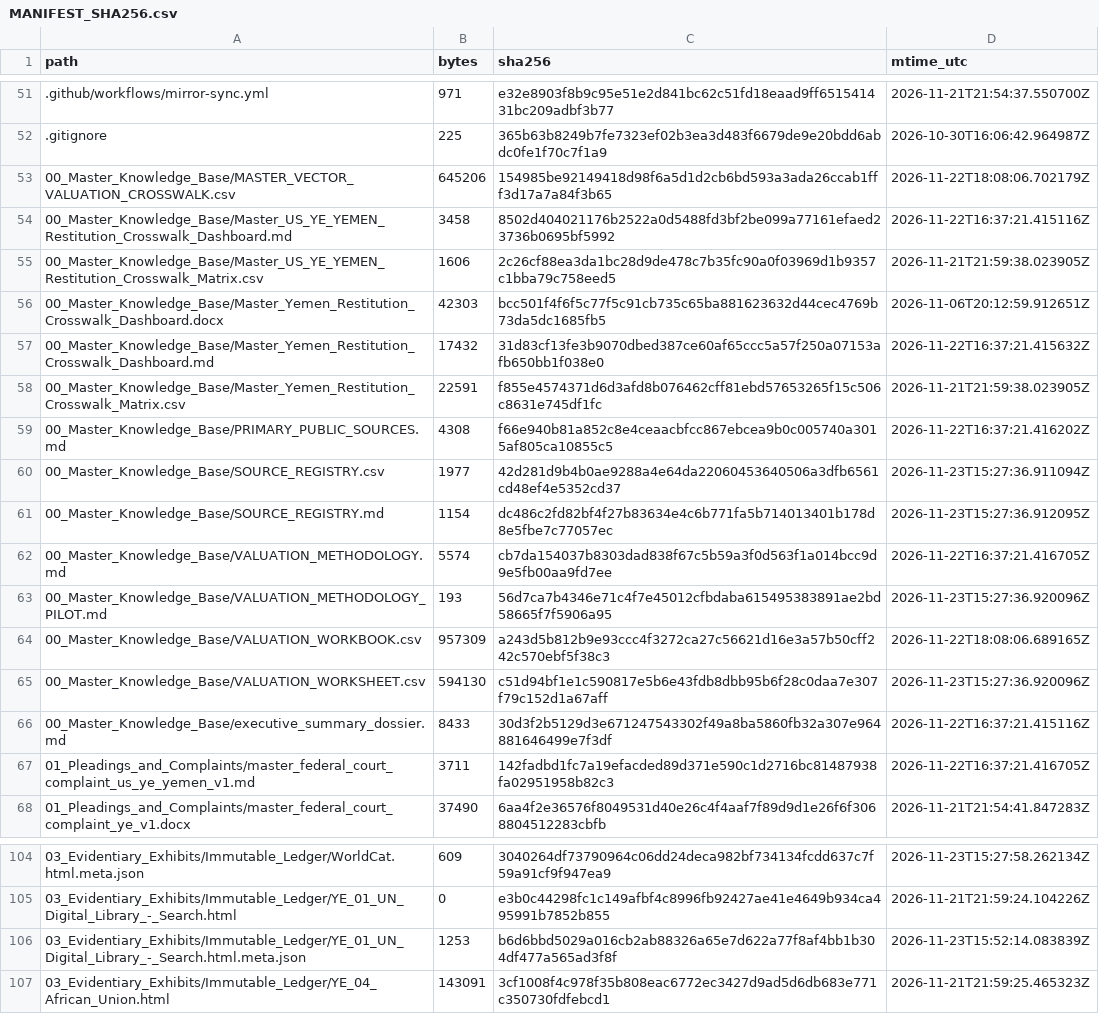
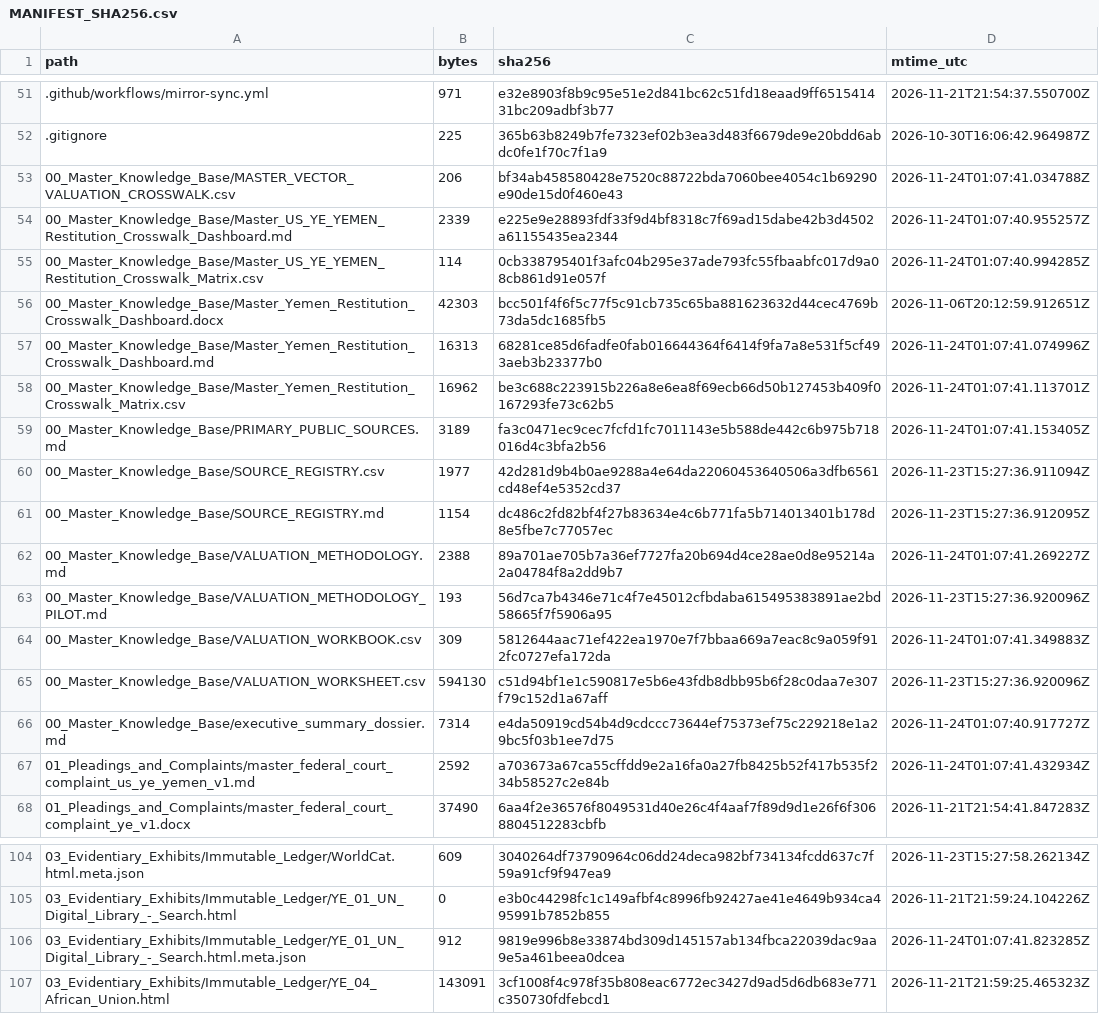
Before and after one commit to GlobalRestitutionAlliance/asia-us-ye-yemen-master-litigation, a CSV file: 99_Archives_and_Manifests/MANIFEST_SHA256.csv, drawn as a sheet; only a part is shown, gaps mark what is left out; the diff covers the shown part only.

```diff
--- a/99_Archives_and_Manifests/MANIFEST_SHA256.csv
+++ b/99_Archives_and_Manifests/MANIFEST_SHA256.csv
@@ -52,17 +52,17 @@ path,bytes,sha256,mtime_utc
 .gitignore,225,365b63b8249b7fe7323ef02b3ea3d483f6679de9e20bdd6abdc0fe1f70c7f1a9,2026-10-30T16:06:42.964987Z
-00_Master_Knowledge_Base/MASTER_VECTOR_VALUATION_CROSSWALK.csv,645206,154985be92149418d98f6a5d1d2cb6bd593a3ada26ccab1fff3d17a7a84f3b65,2026-11-22T18:08:06.702179Z
-00_Master_Knowledge_Base/Master_US_YE_YEMEN_Restitution_Crosswalk_Dashboard.md,3458,8502d404021176b2522a0d5488fd3bf2be099a77161efaed23736b0695bf5992,2026-11-22T16:37:21.415116Z
-00_Master_Knowledge_Base/Master_US_YE_YEMEN_Restitution_Crosswalk_Matrix.csv,1606,2c26cf88ea3da1bc28d9de478c7b35fc90a0f03969d1b9357c1bba79c758eed5,2026-11-21T21:59:38.023905Z
+00_Master_Knowledge_Base/MASTER_VECTOR_VALUATION_CROSSWALK.csv,206,bf34ab458580428e7520c88722bda7060bee4054c1b69290e90de15d0f460e43,2026-11-24T01:07:41.034788Z
+00_Master_Knowledge_Base/Master_US_YE_YEMEN_Restitution_Crosswalk_Dashboard.md,2339,e225e9e28893fdf33f9d4bf8318c7f69ad15dabe42b3d4502a61155435ea2344,2026-11-24T01:07:40.955257Z
+00_Master_Knowledge_Base/Master_US_YE_YEMEN_Restitution_Crosswalk_Matrix.csv,114,0cb338795401f3afc04b295e37ade793fc55fbaabfc017d9a08cb861d91e057f,2026-11-24T01:07:40.994285Z
 00_Master_Knowledge_Base/Master_Yemen_Restitution_Crosswalk_Dashboard.docx,42303,bcc501f4f6f5c77f5c91cb735c65ba881623632d44cec4769b73da5dc1685fb5,2026-11-06T20:12:59.912651Z
-00_Master_Knowledge_Base/Master_Yemen_Restitution_Crosswalk_Dashboard.md,17432,31d83cf13fe3b9070dbed387ce60af65ccc5a57f250a07153afb650bb1f038e0,2026-11-22T16:37:21.415632Z
-00_Master_Knowledge_Base/Master_Yemen_Restitution_Crosswalk_Matrix.csv,22591,f855e4574371d6d3afd8b076462cff81ebd57653265f15c506c8631e745df1fc,2026-11-21T21:59:38.023905Z
-00_Master_Knowledge_Base/PRIMARY_PUBLIC_SOURCES.md,4308,f66e940b81a852c8e4ceaacbfcc867ebcea9b0c005740a3015af805ca10855c5,2026-11-22T16:37:21.416202Z
+00_Master_Knowledge_Base/Master_Yemen_Restitution_Crosswalk_Dashboard.md,16313,68281ce85d6fadfe0fab016644364f6414f9fa7a8e531f5cf493aeb3b23377b0,2026-11-24T01:07:41.074996Z
+00_Master_Knowledge_Base/Master_Yemen_Restitution_Crosswalk_Matrix.csv,16962,be3c688c223915b226a8e6ea8f69ecb66d50b127453b409f0167293fe73c62b5,2026-11-24T01:07:41.113701Z
+00_Master_Knowledge_Base/PRIMARY_PUBLIC_SOURCES.md,3189,fa3c0471ec9cec7fcfd1fc7011143e5b588de442c6b975b718016d4c3bfa2b56,2026-11-24T01:07:41.153405Z
 00_Master_Knowledge_Base/SOURCE_REGISTRY.csv,1977,42d281d9b4b0ae9288a4e64da22060453640506a3dfb6561cd48ef4e5352cd37,2026-11-23T15:27:36.911094Z
 00_Master_Knowledge_Base/SOURCE_REGISTRY.md,1154,dc486c2fd82bf4f27b83634e4c6b771fa5b714013401b178d8e5fbe7c77057ec,2026-11-23T15:27:36.912095Z
-00_Master_Knowledge_Base/VALUATION_METHODOLOGY.md,5574,cb7da154037b8303dad838f67c5b59a3f0d563f1a014bcc9d9e5fb00aa9fd7ee,2026-11-22T16:37:21.416705Z
+00_Master_Knowledge_Base/VALUATION_METHODOLOGY.md,2388,89a701ae705b7a36ef7727fa20b694d4ce28ae0d8e95214a2a04784f8a2dd9b7,2026-11-24T01:07:41.269227Z
 00_Master_Knowledge_Base/VALUATION_METHODOLOGY_PILOT.md,193,56d7ca7b4346e71c4f7e45012cfbdaba615495383891ae2bd58665f7f5906a95,2026-11-23T15:27:36.920096Z
-00_Master_Knowledge_Base/VALUATION_WORKBOOK.csv,957309,a243d5b812b9e93ccc4f3272ca27c56621d16e3a57b50cff242c570ebf5f38c3,2026-11-22T18:08:06.689165Z
+00_Master_Knowledge_Base/VALUATION_WORKBOOK.csv,309,5812644aac71ef422ea1970e7f7bbaa669a7eac8c9a059f912fc0727efa172da,2026-11-24T01:07:41.349883Z
 00_Master_Knowledge_Base/VALUATION_WORKSHEET.csv,594130,c51d94bf1e1c590817e5b6e43fdb8dbb95b6f28c0daa7e307f79c152d1a67aff,2026-11-23T15:27:36.920096Z
-00_Master_Knowledge_Base/executive_summary_dossier.md,8433,30d3f2b5129d3e671247543302f49a8ba5860fb32a307e964881646499e7f3df,2026-11-22T16:37:21.415116Z
-01_Pleadings_and_Complaints/master_federal_court_complaint_us_ye_yemen_v1.md,3711,142fadbd1fc7a19efacded89d371e590c1d2716bc81487938fa02951958b82c3,2026-11-22T16:37:21.416705Z
+00_Master_Knowledge_Base/executive_summary_dossier.md,7314,e4da50919cd54b4d9cdccc73644ef75373ef75c229218e1a29bc5f03b1ee7d75,2026-11-24T01:07:40.917727Z
+01_Pleadings_and_Complaints/master_federal_court_complaint_us_ye_yemen_v1.md,2592,a703673a67ca55cffdd9e2a16fa0a27fb8425b52f417b535f234b58527c2e84b,2026-11-24T01:07:41.432934Z
 01_Pleadings_and_Complaints/master_federal_court_complaint_ye_v1.docx,37490,6aa4f2e36576f8049531d40e26c4f4aaf7f89d9d1e26f6f3068804512283cbfb,2026-11-21T21:54:41.847283Z
@@ -105,3 +105,3 @@ path,bytes,sha256,mtime_utc
 03_Evidentiary_Exhibits/Immutable_Ledger/YE_01_UN_Digital_Library_-_Search.html,0,e3b0c44298fc1c149afbf4c8996fb92427ae41e4649b934ca495991b7852b855,2026-11-21T21:59:24.104226Z
-03_Evidentiary_Exhibits/Immutable_Ledger/YE_01_UN_Digital_Library_-_Search.html.meta.json,1253,b6d6bbd5029a016cb2ab88326a65e7d622a77f8af4bb1b304df477a565ad3f8f,2026-11-23T15:52:14.083839Z
+03_Evidentiary_Exhibits/Immutable_Ledger/YE_01_UN_Digital_Library_-_Search.html.meta.json,912,9819e996b8e33874bd309d145157ab134fbca22039dac9aa9e5a461beea0dcea,2026-11-24T01:07:41.823285Z
 03_Evidentiary_Exhibits/Immutable_Ledger/YE_04_African_Union.html,143091,3cf1008f4c978f35b808eac6772ec3427d9ad5d6db683e771c350730fdfebcd1,2026-11-21T21:59:25.465323Z
```
Also changed, not shown: 32 edited cells elsewhere in this file, 00_Master_Knowledge_Base/Master_Yemen_Restitution_Crosswalk_Matrix.csv, 21 other files.
